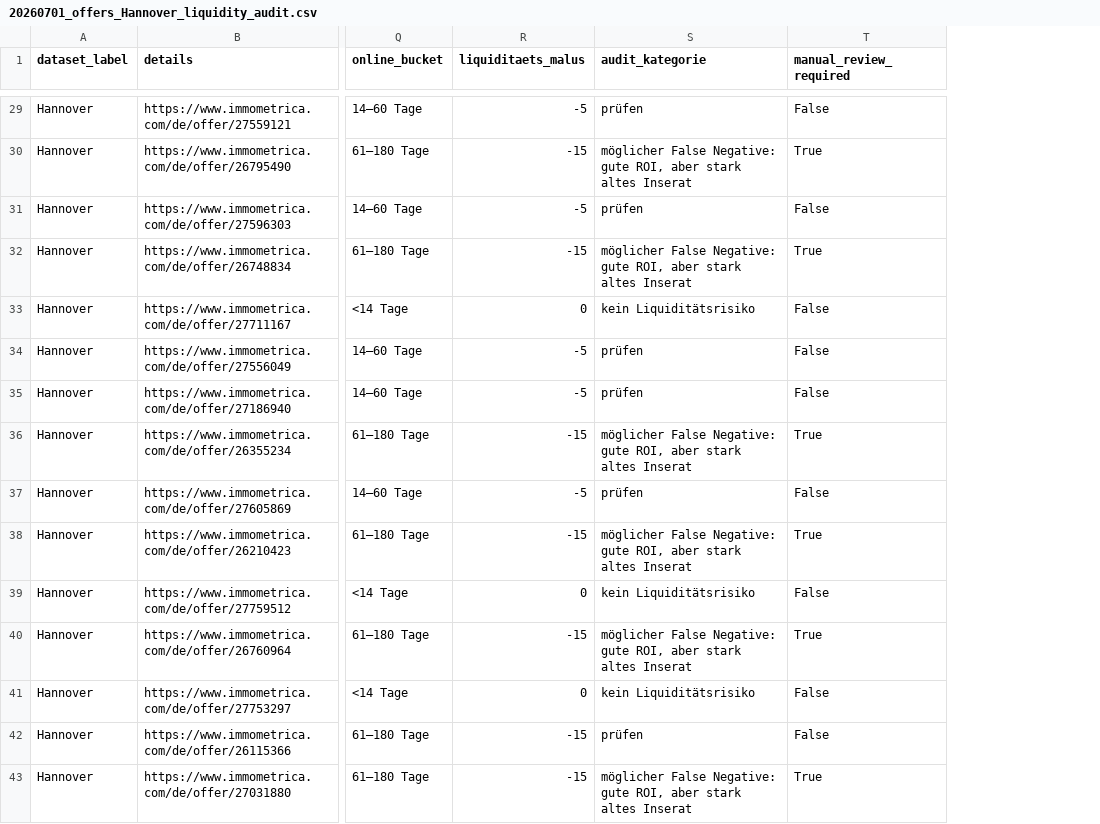
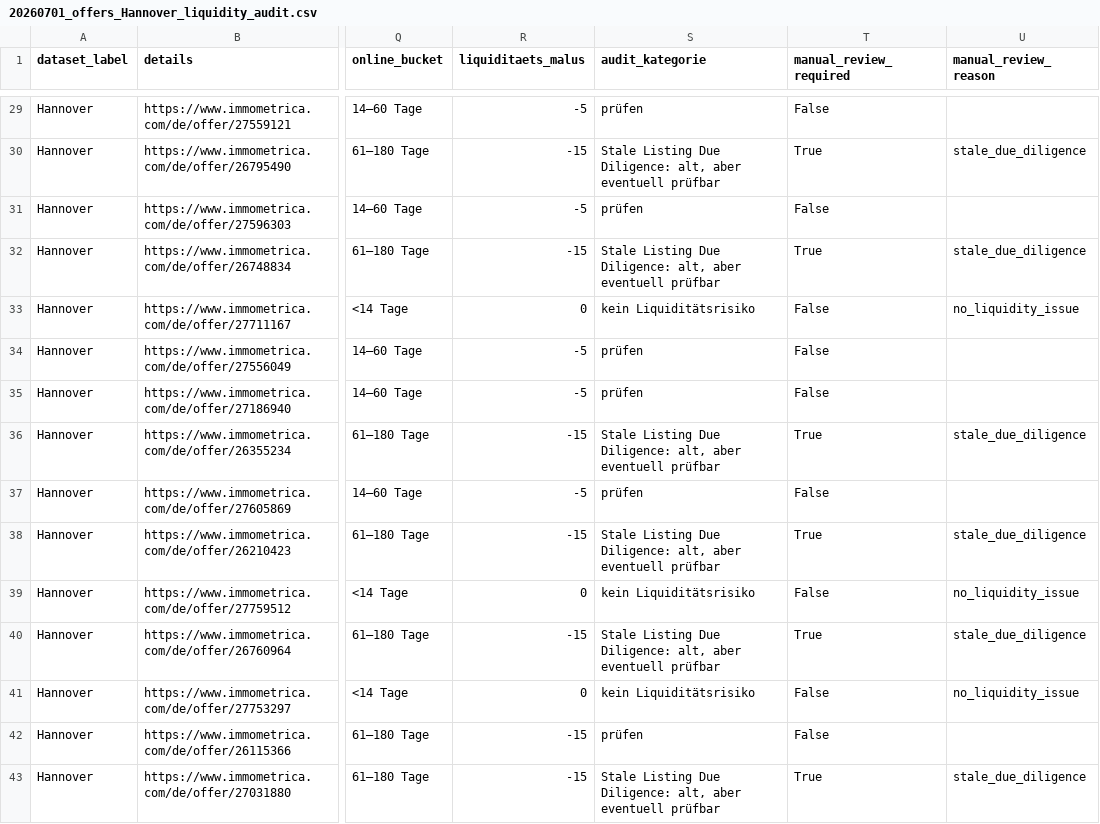
Before and after one commit to angie86-cmd/immobilien-agent, a CSV file: reports/20260701_offers_Hannover_liquidity_audit.csv, drawn as a sheet; only a part is shown, gaps mark what is left out; the diff covers the shown part only; the diff names each change by its address in the sheet, - before the commit and + after, or states it on an @@ line.

```diff
--- a/reports/20260701_offers_Hannover_liquidity_audit.csv
+++ b/reports/20260701_offers_Hannover_liquidity_audit.csv
+column U (manual_review_reason), rows 30-43: stale_due_diligence |  | stale_due_diligence | no_liquidity_issue |  |  | stale_due_diligence |  | stale_due_diligence | no_liquidity_issue | stale_due_diligence | no_liquidity_issue |  | stale_due_diligence
-S30 (audit_kategorie): möglicher False Negative: gute ROI, aber stark altes Inserat
+S30 (audit_kategorie): Stale Listing Due Diligence: alt, aber eventuell prüfbar
-S32 (audit_kategorie): möglicher False Negative: gute ROI, aber stark altes Inserat
+S32 (audit_kategorie): Stale Listing Due Diligence: alt, aber eventuell prüfbar
-S36 (audit_kategorie): möglicher False Negative: gute ROI, aber stark altes Inserat
+S36 (audit_kategorie): Stale Listing Due Diligence: alt, aber eventuell prüfbar
-S38 (audit_kategorie): möglicher False Negative: gute ROI, aber stark altes Inserat
+S38 (audit_kategorie): Stale Listing Due Diligence: alt, aber eventuell prüfbar
-S40 (audit_kategorie): möglicher False Negative: gute ROI, aber stark altes Inserat
+S40 (audit_kategorie): Stale Listing Due Diligence: alt, aber eventuell prüfbar
-S43 (audit_kategorie): möglicher False Negative: gute ROI, aber stark altes Inserat
+S43 (audit_kategorie): Stale Listing Due Diligence: alt, aber eventuell prüfbar
```
Also changed, not shown: 41 edited cells elsewhere in this file, reports/20260701_offers_Hannover_agent_vs_liquidity_audit.csv, 7 other files.
